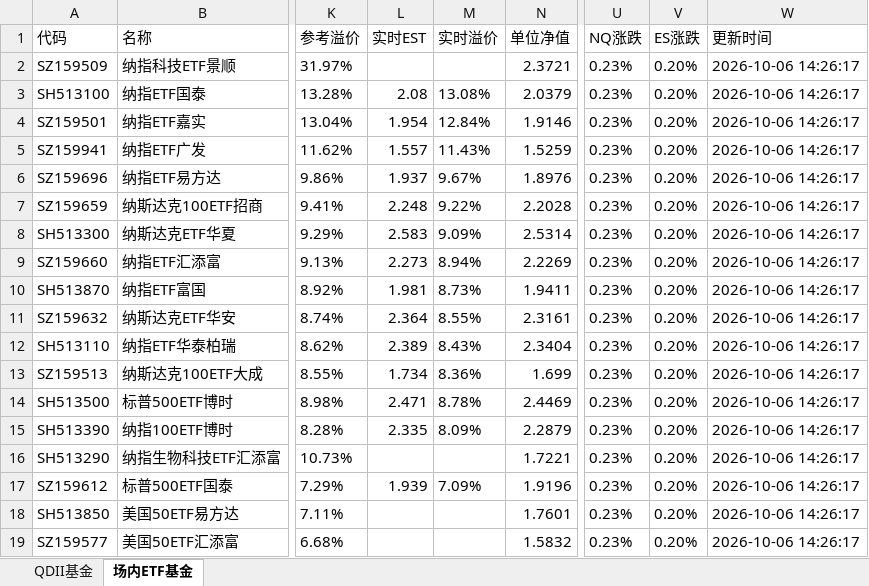
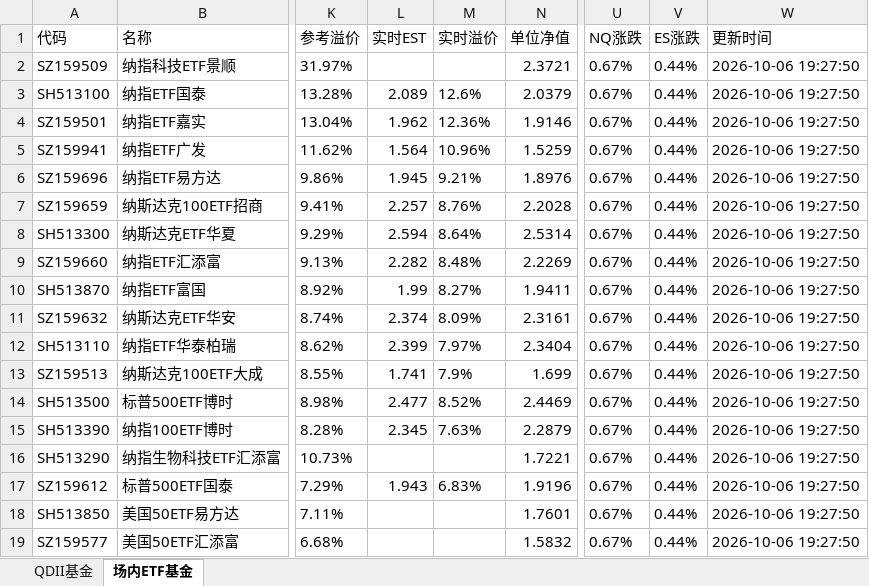
Before and after one commit to codes84/etf-monitor, an Excel workbook: palmmicro.xlsx, sheet 场内ETF基金, drawn as a sheet; only a part is shown, gaps mark what is left out; values as stored, in another font and other column widths than the file's, no borders; the diff covers the shown part only; the diff names each change by its address in the sheet, - before the commit and + after, or states it on an @@ line.

```diff
--- a/palmmicro.xlsx (sheet 场内ETF基金)
+++ b/palmmicro.xlsx (sheet 场内ETF基金)
-U2:U19 (NQ涨跌): 0.23%
+U2:U19 (NQ涨跌): 0.67%
-V2:V19 (ES涨跌): 0.20%
+V2:V19 (ES涨跌): 0.44%
-W2:W19 (更新时间): 2026-10-06 14:26:17
+W2:W19 (更新时间): 2026-10-06 19:27:50
-L3 (实时EST): 2.08
+L3 (实时EST): 2.089
-M3 (实时溢价): 13.08%
+M3 (实时溢价): 12.6%
-L4 (实时EST): 1.954
+L4 (实时EST): 1.962
-M4 (实时溢价): 12.84%
+M4 (实时溢价): 12.36%
-L5 (实时EST): 1.557
+L5 (实时EST): 1.564
-M5 (实时溢价): 11.43%
+M5 (实时溢价): 10.96%
-L6 (实时EST): 1.937
+L6 (实时EST): 1.945
-M6 (实时溢价): 9.67%
+M6 (实时溢价): 9.21%
-L7 (实时EST): 2.248
+L7 (实时EST): 2.257
-M7 (实时溢价): 9.22%
+M7 (实时溢价): 8.76%
-L8 (实时EST): 2.583
+L8 (实时EST): 2.594
-M8 (实时溢价): 9.09%
+M8 (实时溢价): 8.64%
-L9 (实时EST): 2.273
+L9 (实时EST): 2.282
-M9 (实时溢价): 8.94%
+M9 (实时溢价): 8.48%
-L10 (实时EST): 1.981
+L10 (实时EST): 1.99
-M10 (实时溢价): 8.73%
+M10 (实时溢价): 8.27%
-L11 (实时EST): 2.364
+L11 (实时EST): 2.374
-M11 (实时溢价): 8.55%
+M11 (实时溢价): 8.09%
-L12 (实时EST): 2.389
+L12 (实时EST): 2.399
-M12 (实时溢价): 8.43%
+M12 (实时溢价): 7.97%
-L13 (实时EST): 1.734
+L13 (实时EST): 1.741
-M13 (实时溢价): 8.36%
+M13 (实时溢价): 7.9%
-L14 (实时EST): 2.471
+L14 (实时EST): 2.477
-M14 (实时溢价): 8.78%
+M14 (实时溢价): 8.52%
-L15 (实时EST): 2.335
+L15 (实时EST): 2.345
-M15 (实时溢价): 8.09%
+M15 (实时溢价): 7.63%
-L17 (实时EST): 1.939
+L17 (实时EST): 1.943
-M17 (实时溢价): 7.09%
+M17 (实时溢价): 6.83%
```
Also changed, not shown: 230 edited cells elsewhere in this sheet, sheet QDII基金, 1 other file.
